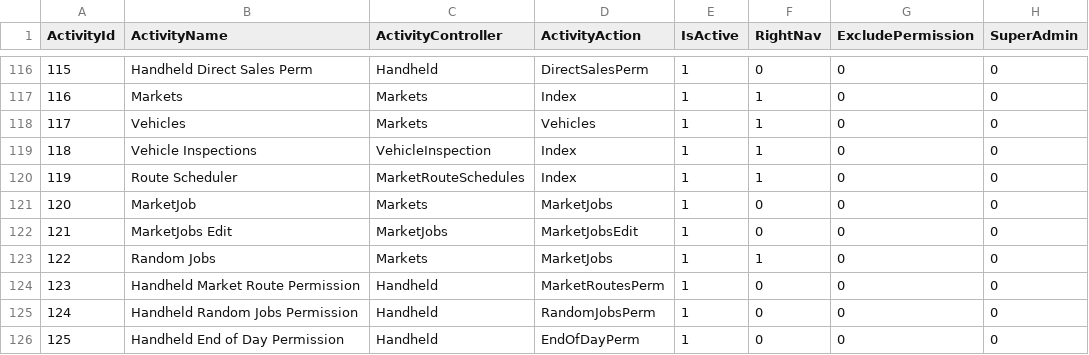
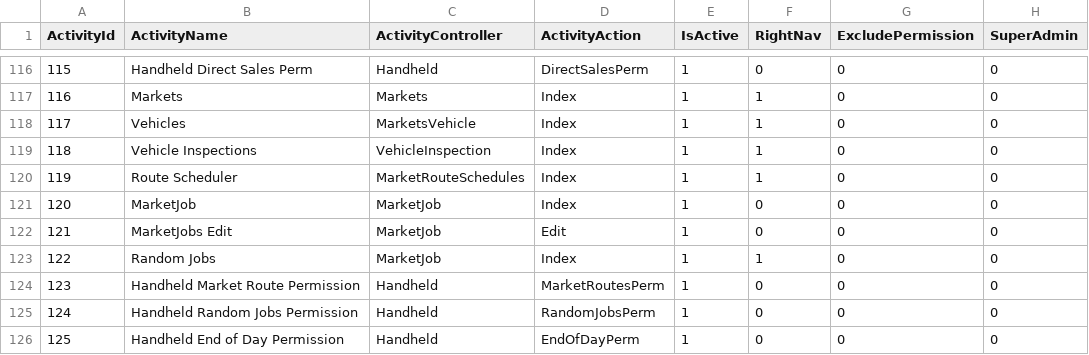
Before and after one commit to Cosing-Connect-Ltd/warehousezone, a CSV file: GaneEcommerce.Data/Content/Seed/AuthActivities.csv, drawn as a sheet; only a part is shown, gaps mark what is left out; the diff names each change by its address in the sheet, - before the commit and + after, or states it on an @@ line.

```diff
--- a/GaneEcommerce.Data/Content/Seed/AuthActivities.csv
+++ b/GaneEcommerce.Data/Content/Seed/AuthActivities.csv
-C118 (ActivityController): Markets
+C118 (ActivityController): MarketsVehicle
-D118 (ActivityAction): Vehicles
+D118 (ActivityAction): Index
-C121 (ActivityController): Markets
+C121 (ActivityController): MarketJob
-D121 (ActivityAction): MarketJobs
+D121 (ActivityAction): Index
-C122 (ActivityController): MarketJobs
+C122 (ActivityController): MarketJob
-D122 (ActivityAction): MarketJobsEdit
+D122 (ActivityAction): Edit
-C123 (ActivityController): Markets
+C123 (ActivityController): MarketJob
-D123 (ActivityAction): MarketJobs
+D123 (ActivityAction): Index
```
Also changed, not shown: 30 other files.
